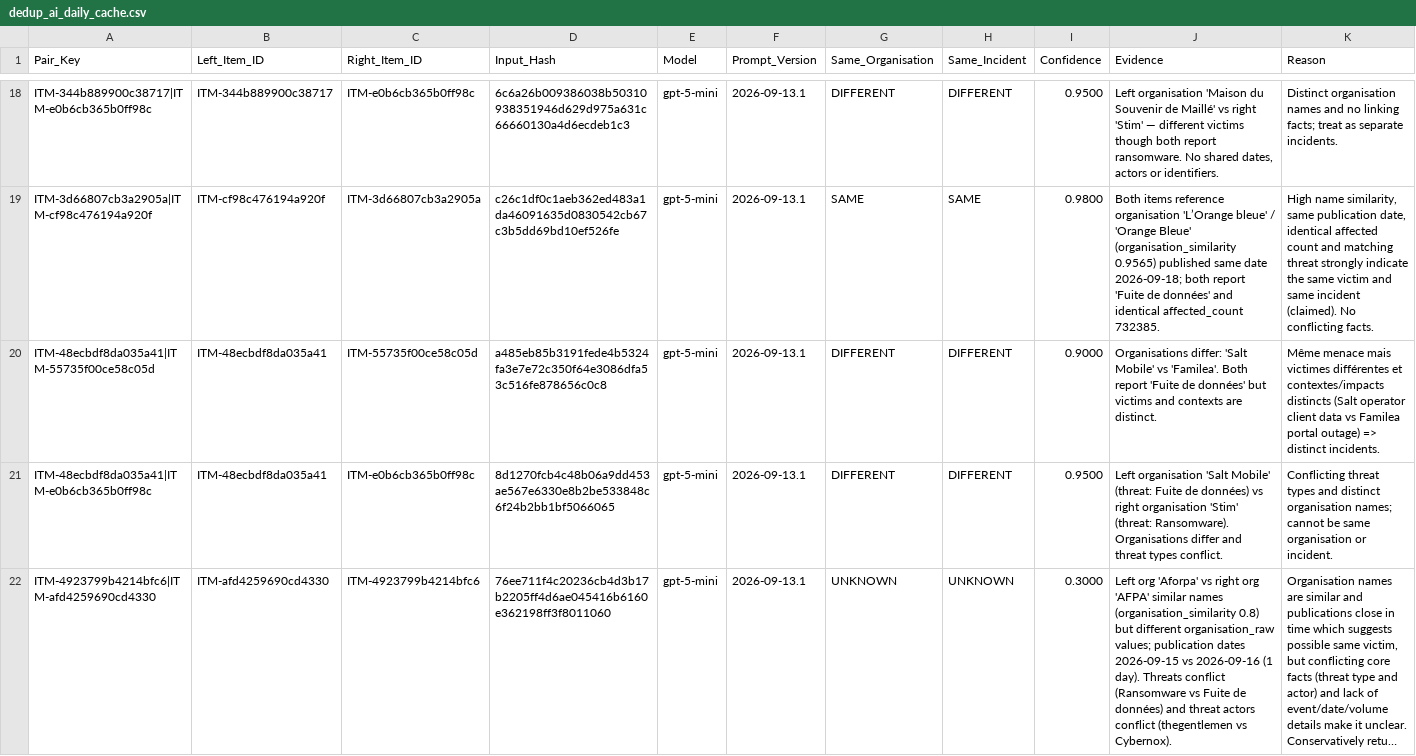
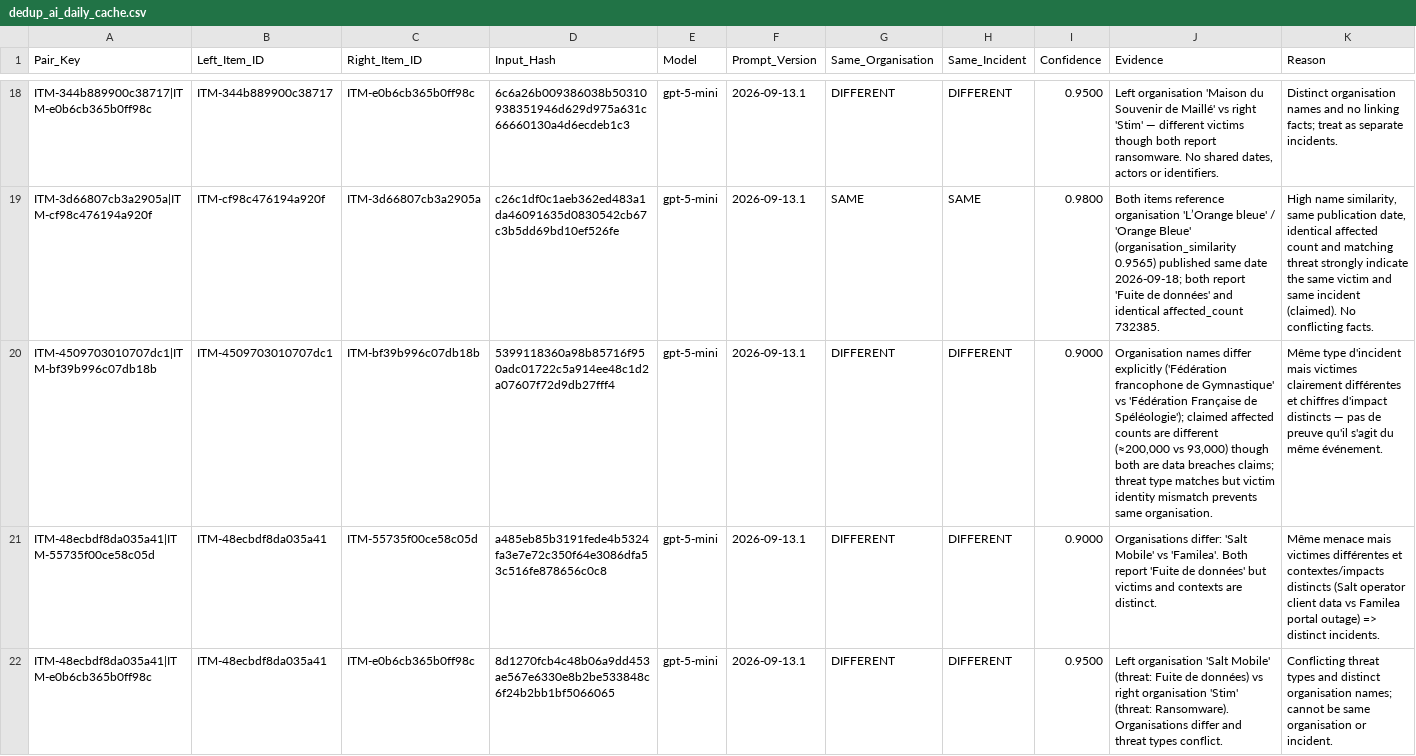
Before and after one commit to Ya7o/Cyberwatch, a CSV file: data/dedup_ai_daily_cache.csv, drawn as a sheet; only a part is shown, gaps mark what is left out; the shorter side is filled out with more unchanged rows; long unchanged cells end in …; rows hold the shown columns only; the diff covers the shown part only; the diff names each change by its address in the sheet, - before the commit and + after, or states it on an @@ line.

```diff
--- a/data/dedup_ai_daily_cache.csv
+++ b/data/dedup_ai_daily_cache.csv
+row 20: ITM-4509703010707dc1|ITM-bf39b996c07db18b | ITM-4509703010707dc1 | ITM-bf39b996c07db18b | 5399118360a98b85716f950adc01722c5a914ee48c1d2a07607f72d9db27fff4 | gpt-5-mini | 2026-09-13.1 | DIFFERENT | DIFFERENT | 0.9000 | Organisation names differ explicitly ('Fédération francophone de Gymnastique' vs 'Fédération Française de Spéléologie'); claimed affected counts are different (≈200,000 vs 93,000) though both are data breaches claims; threat type matches but victim identity mismatch prevents same organisation. | Même type d'incident mais victimes clairement différentes et chiffres d'impact distincts — pas de preuve qu'il s'agit du même événement.
```
Also changed, not shown: 1 added row and 7 edited cells elsewhere in this file, data/incidents.csv, data/items.csv, 25 other files.
